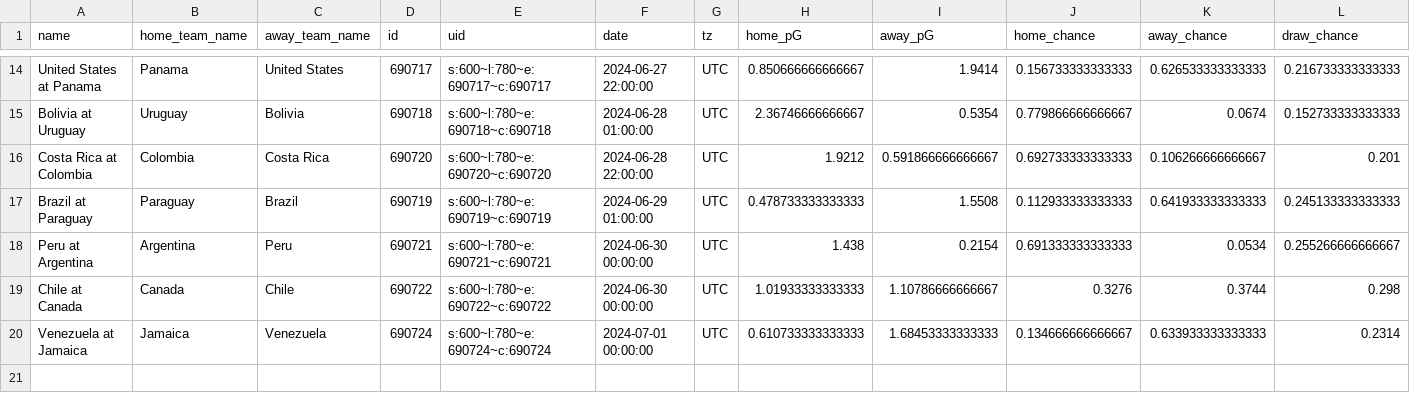
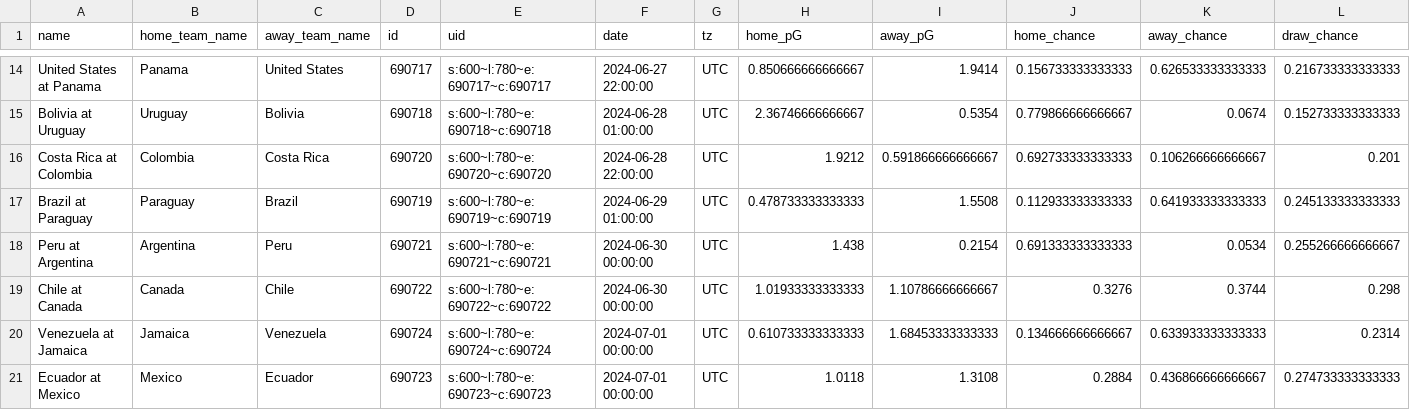
Before and after one commit to zecellomaster/tprdatarepo, a CSV file: 2024 Copa/CopaStoredScoreTable.csv, drawn as a sheet; only a part is shown, gaps mark what is left out; rows hold the shown columns only; the diff names each change by its address in the sheet, - before the commit and + after, or states it on an @@ line.

```diff
--- a/2024 Copa/CopaStoredScoreTable.csv
+++ b/2024 Copa/CopaStoredScoreTable.csv
+row 21: Ecuador at Mexico | Mexico | Ecuador | 690723 | s:600~l:780~e:690723~c:690723 | 2024-07-01 00:00:00 | UTC | 1.0118 | 1.3108 | 0.2884 | 0.436866666666667 | 0.274733333333333
```
Also changed, not shown: 2024 Copa/CopaRefinedScoreTable.csv, 2024 Copa/CopaTournamentOdds.csv, 4 other files.
